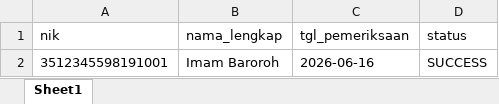
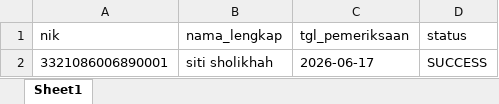
Before and after one commit to stywn93/ckg-helper, an Excel workbook: dataset/konfirm_kehadiran.xlsx, sheet Sheet1, drawn as a sheet; values as stored, in another font and other column widths than the file's, no borders; removed rows and columns are numbered as before the commit, all else as after; the diff names each change by its address in the sheet, - before the commit and + after, or states it on an @@ line.

```diff
--- a/dataset/konfirm_kehadiran.xlsx (sheet Sheet1)
+++ b/dataset/konfirm_kehadiran.xlsx (sheet Sheet1)
-row 2: 3512345598191001 | Imam Baroroh | 2026-06-16 | SUCCESS
+row 2: 3321086006890001 | siti sholikhah | 2026-06-17 | SUCCESS
```
Also changed, not shown: dataset/anak.xlsx, dataset/dewasa.xlsx, 5 other files.
